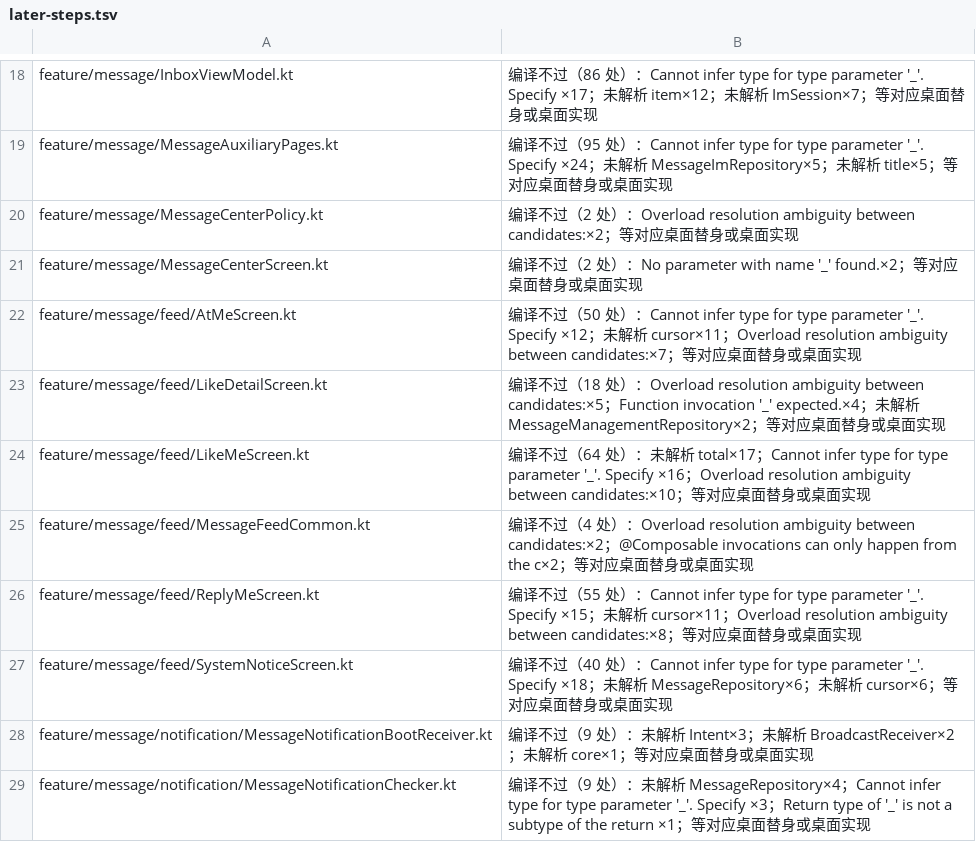
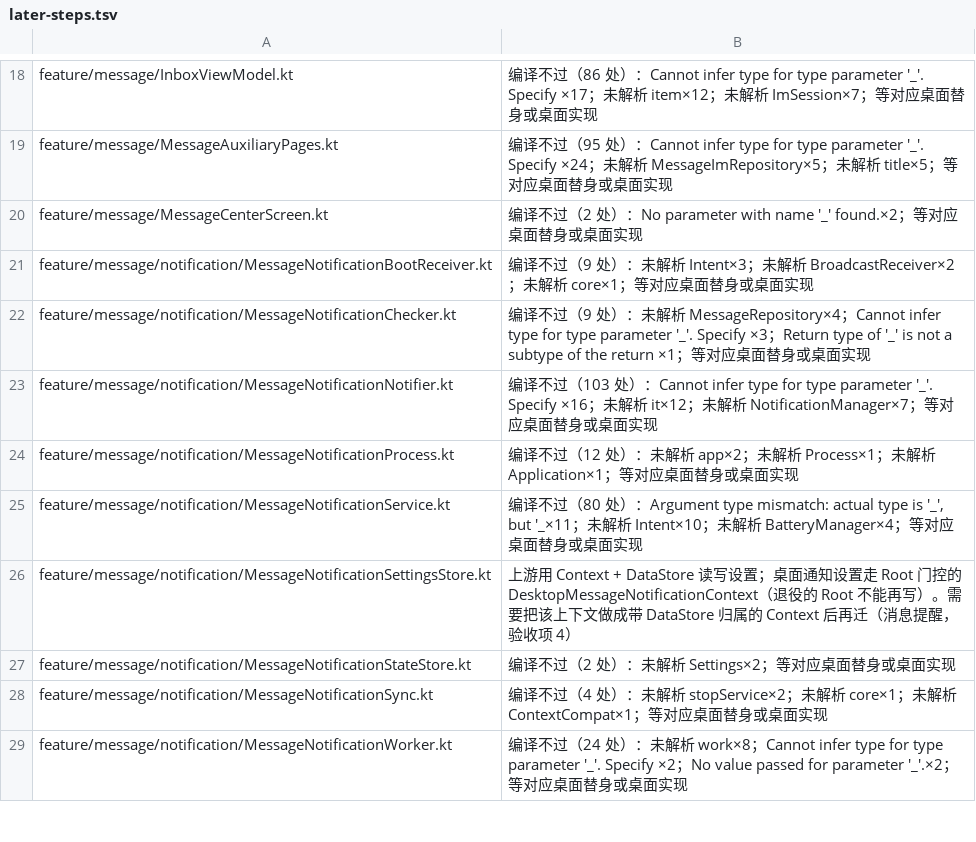
Before and after one commit to tonysuper666-creator/BiliPai-Windows, a TSV file: desktop/upstream-core/m4d/later-steps.tsv, drawn as a sheet; only a part is shown, gaps mark what is left out; the shorter side is filled out with more unchanged rows; the diff names each change by its address in the sheet, - before the commit and + after, or states it on an @@ line.

Commit message:
Compile the upstream message feed pages and MessageManagementRepository behind the message page admission
ReplyMe, AtMe, LikeMe, LikeDetail, SystemNotice, MessageFeedCommon and MessageCenterPolicy now
compile from the upstream sources with build-time patches: their view models are held by the
message page child (DesktopMessagePageAdmission) and reach the network through its Root-gated
requests. MessageManagementRepository compiles from upstream as a per-child class over the same
gated services. Three producer copies that re-declared upstream names are retired.

```diff
--- a/desktop/upstream-core/m4d/later-steps.tsv
+++ b/desktop/upstream-core/m4d/later-steps.tsv
-row 20: feature/message/MessageCenterPolicy.kt | 编译不过（2 处）：Overload resolution ambiguity between candidates:×2；等对应桌面替身或桌面实现
-row 22: feature/message/feed/AtMeScreen.kt | 编译不过（50 处）：Cannot infer type for type parameter '_'. Specify ×12；未解析 cursor×11；Overload resolution ambiguity between candidates:×7；等对应桌面替身或桌面实现
-row 23: feature/message/feed/LikeDetailScreen.kt | 编译不过（18 处）：Overload resolution ambiguity between candidates:×5；Function invocation '_' expected.×4；未解析 MessageManagementRepository×2；等对应桌面替身或桌面实现
-row 24: feature/message/feed/LikeMeScreen.kt | 编译不过（64 处）：未解析 total×17；Cannot infer type for type parameter '_'. Specify ×16；Overload resolution ambiguity between candidates:×10；等对应桌面替身或桌面实现
-row 25: feature/message/feed/MessageFeedCommon.kt | 编译不过（4 处）：Overload resolution ambiguity between candidates:×2；@Composable invocations can only happen from the c×2；等对应桌面替身或桌面实现
-row 26: feature/message/feed/ReplyMeScreen.kt | 编译不过（55 处）：Cannot infer type for type parameter '_'. Specify ×15；未解析 cursor×11；Overload resolution ambiguity between candidates:×8；等对应桌面替身或桌面实现
-row 27: feature/message/feed/SystemNoticeScreen.kt | 编译不过（40 处）：Cannot infer type for type parameter '_'. Specify ×18；未解析 MessageRepository×6；未解析 cursor×6；等对应桌面替身或桌面实现
```
Also changed, not shown: desktop/upstream-core/m4d/retired-generated.tsv, 13 other files.
